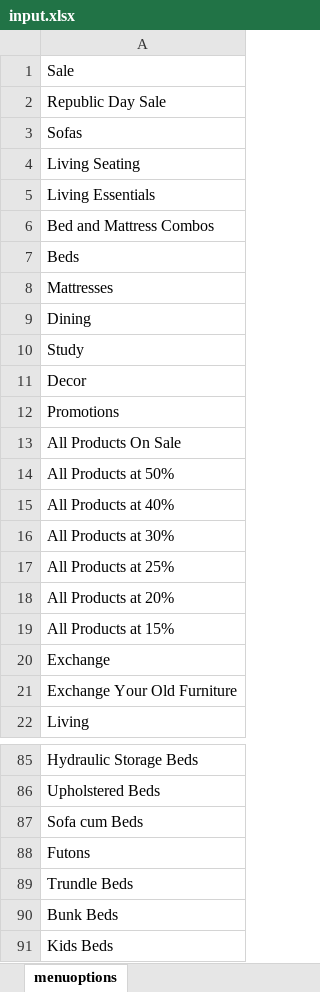
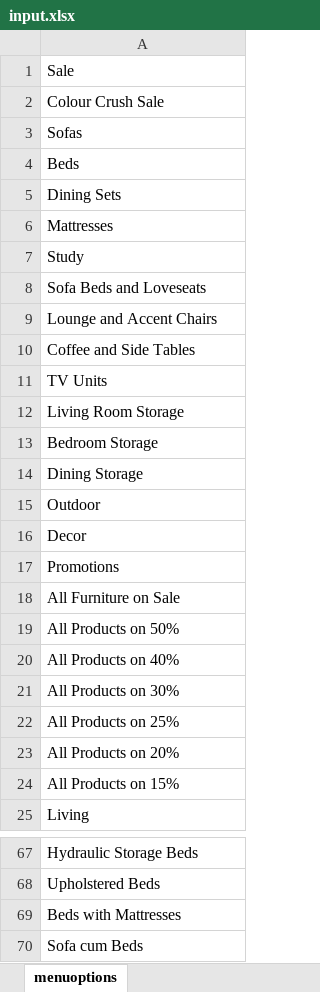
Before and after one commit to premakr/testyantrafiles, an Excel workbook: TestYantra_project/data/input.xlsx, sheet menuoptions, drawn as a sheet; only a part is shown, gaps mark what is left out; the shorter side is filled out with more unchanged rows; values as stored, in another font and other column widths than the file's, no borders; removed rows and columns are numbered as before the commit, all else as after; the diff covers the shown part only; the diff names each change by its address in the sheet, - before the commit and + after, or states it on an @@ line.

```diff
--- a/TestYantra_project/data/input.xlsx (sheet menuoptions)
+++ b/TestYantra_project/data/input.xlsx (sheet menuoptions)
-A2: Republic Day Sale
+A2: Colour Crush Sale
-row 4: Living Seating
-row 5: Living Essentials
-row 6: Bed and Mattress Combos
+row 5: Dining Sets
-row 9: Dining
+row 8: Sofa Beds and Loveseats
+row 9: Lounge and Accent Chairs
+row 10: Coffee and Side Tables
+row 11: TV Units
+row 12: Living Room Storage
+row 13: Bedroom Storage
+row 14: Dining Storage
+row 15: Outdoor
-A18: All Products On Sale
+A18: All Furniture on Sale
-A19: All Products at 50%
+A19: All Products on 50%
-A20: All Products at 40%
+A20: All Products on 40%
-A21: All Products at 30%
+A21: All Products on 30%
-A22: All Products at 25%
+A22: All Products on 25%
-A23: All Products at 20%
+A23: All Products on 20%
-A24: All Products at 15%
+A24: All Products on 15%
-row 20: Exchange
-row 21: Exchange Your Old Furniture
+row 69: Beds with Mattresses
```
Also changed, not shown: 17 added rows and 21 removed rows elsewhere in this sheet, 54 other files.
